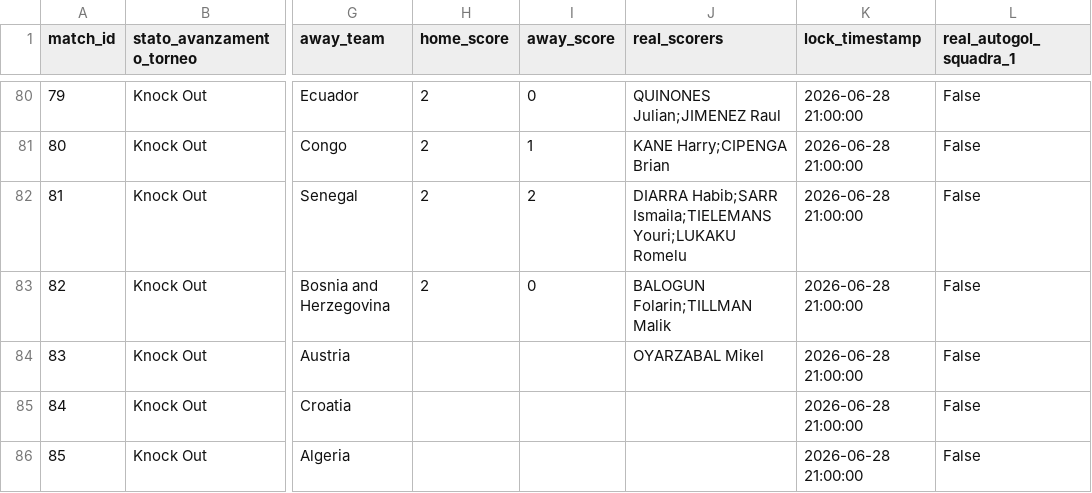
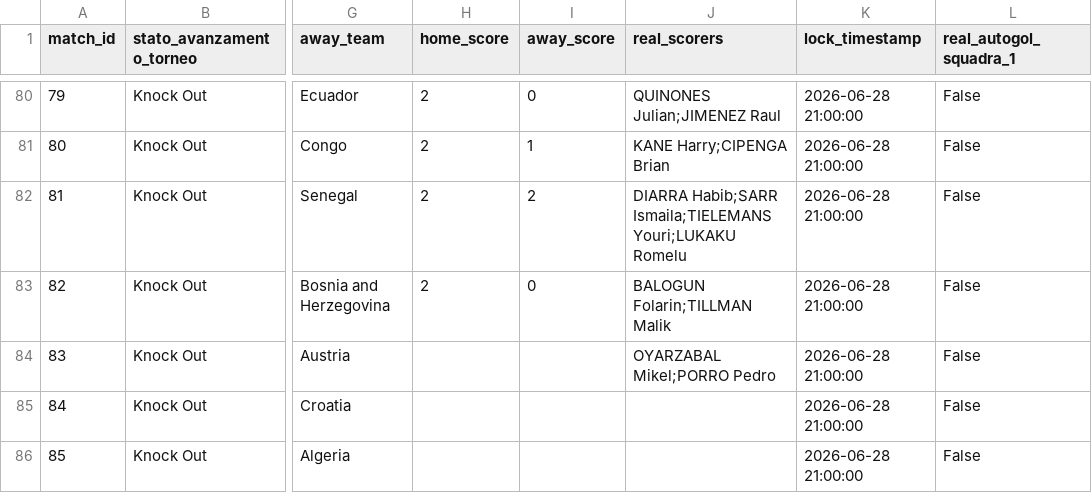
Before and after one commit to andreapoi/INNIAREBACK, a CSV file: data/matches.csv, drawn as a sheet; only a part is shown, gaps mark what is left out; the diff names each change by its address in the sheet, - before the commit and + after, or states it on an @@ line.

Commit message:
Update match schema/results - 2026-07-02 23:00:25

```diff
--- a/data/matches.csv
+++ b/data/matches.csv
-J84 (real_scorers): OYARZABAL Mikel
+J84 (real_scorers): OYARZABAL Mikel;PORRO Pedro
```
